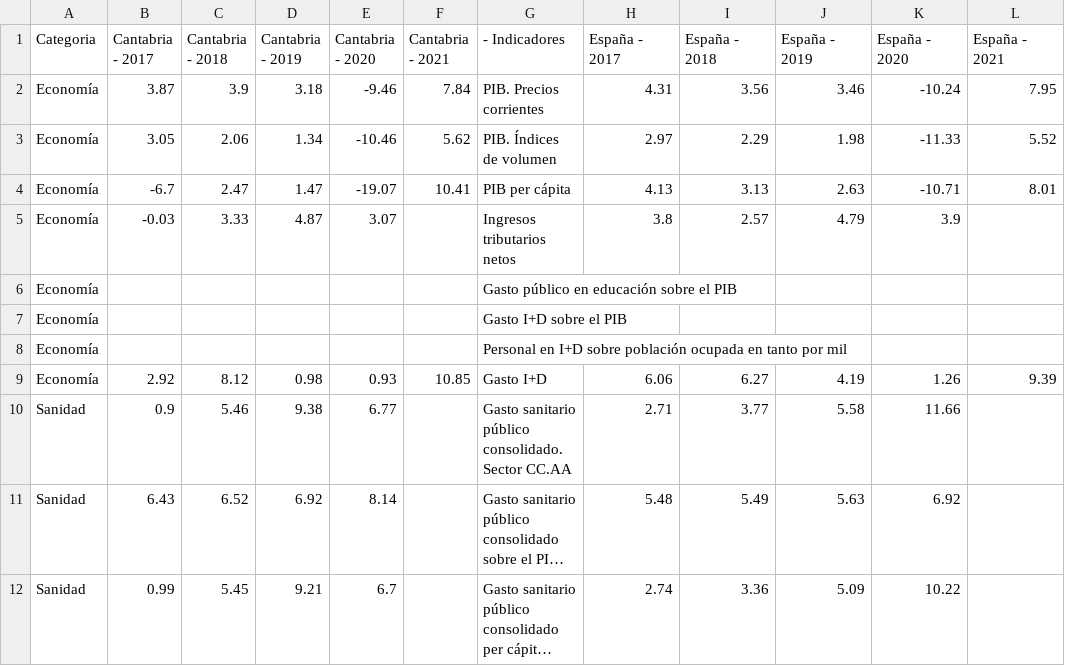
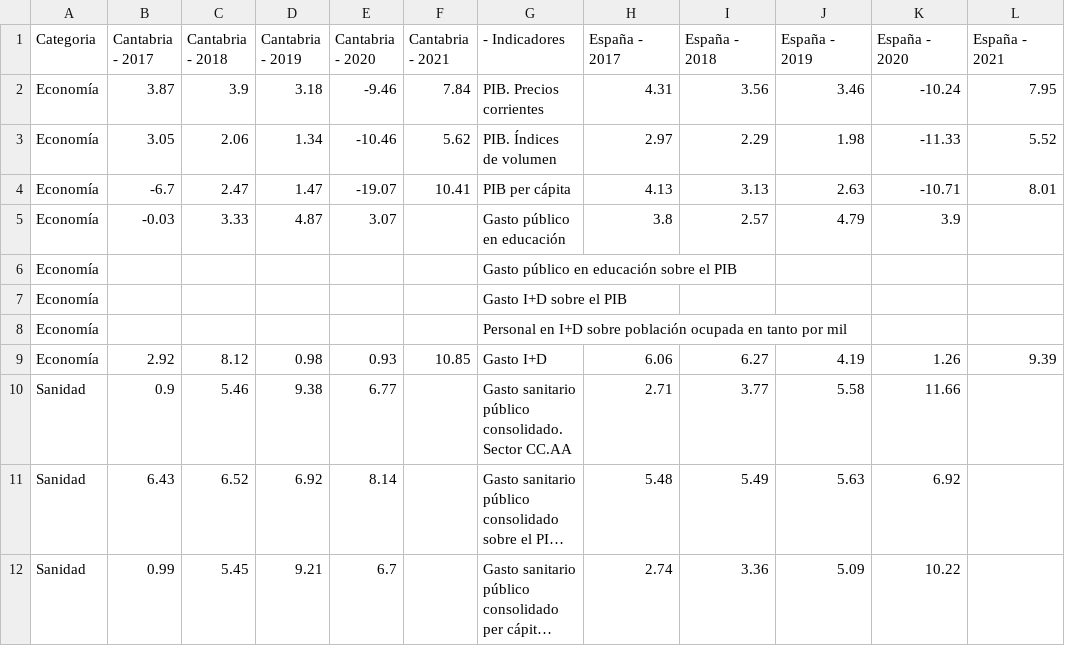
Before and after one commit to icane/economic-indicators, a CSV file: etl/data/output/vision-global-anuales.csv, drawn as a sheet; long unchanged cells end in ….

Commit message:
Update data

```diff
--- a/etl/data/output/vision-global-anuales.csv
+++ b/etl/data/output/vision-global-anuales.csv
@@ -4,3 +4,3 @@ Economía,3.05,2.06,1.34,-10.46,5.62,PIB. Índices de volumen,2.97,2.29,1.98,-11
 Economía,-6.7,2.47,1.47,-19.07,10.41,PIB per cápita,4.13,3.13,2.63,-10.71,8.01
-Economía,-0.03,3.33,4.87,3.07,,Ingresos tributarios netos,3.8,2.57,4.79,3.9,
+Economía,-0.03,3.33,4.87,3.07,,Gasto público en educación,3.8,2.57,4.79,3.9,
 Economía,,,,,,Gasto público en educación sobre el PIB,,,,,
```
Also changed, not shown: 23 other files.
